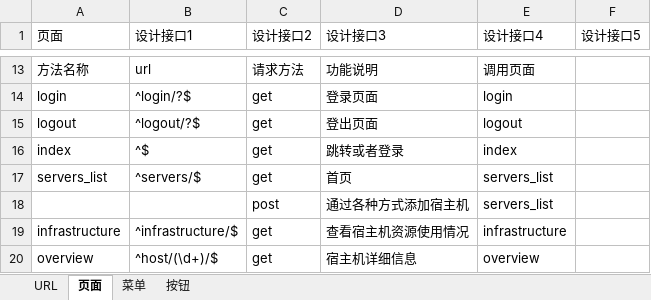
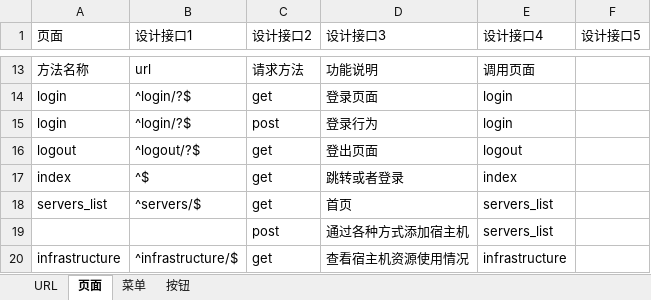
Before and after one commit to retspen/webvirtmgr, an Excel workbook: appinterfaces.xlsx, sheet 页面, drawn as a sheet; only a part is shown, gaps mark what is left out; the shorter side is filled out with more unchanged rows; values as stored, in another font and other column widths than the file's, no borders; the diff names each change by its address in the sheet, - before the commit and + after, or states it on an @@ line.

```diff
--- a/appinterfaces.xlsx (sheet 页面)
+++ b/appinterfaces.xlsx (sheet 页面)
+row 15: login | ^login/?$ | post | 登录行为 | login
```
Also changed, not shown: sheet 按钮, sheet 菜单, 13 other files.
